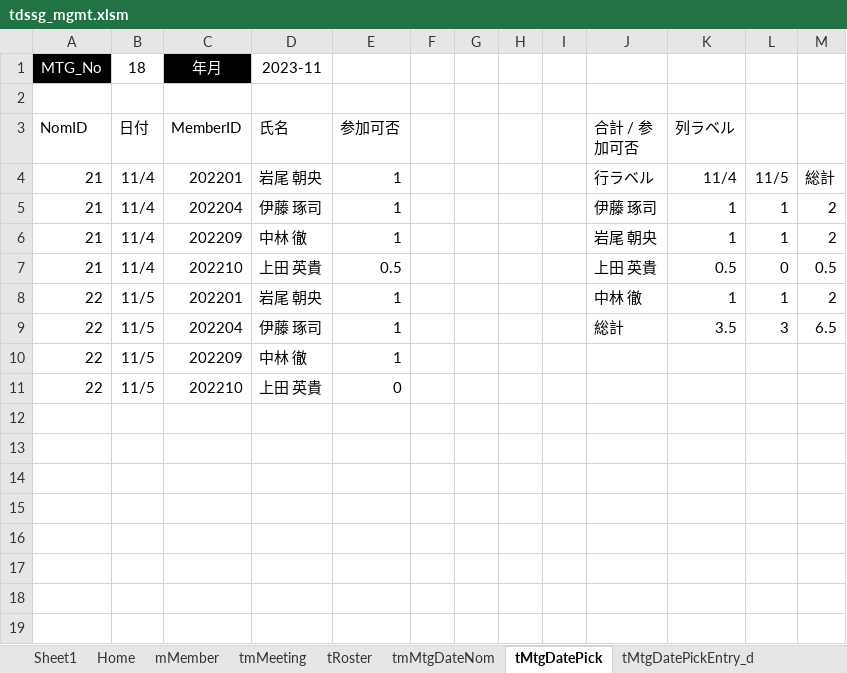
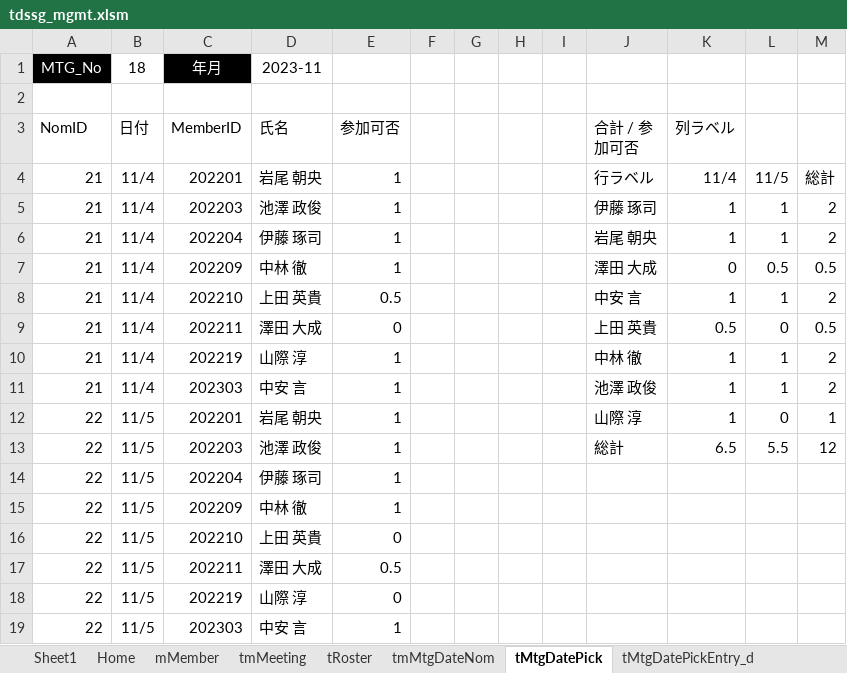
Before and after one commit to iwao-synapse/TDSSG_MGMT, an Excel workbook: system/tdssg_mgmt.xlsm, sheet tMtgDatePick, drawn as a sheet; values as stored, in another font and other column widths than the file's, no borders; charts and pictures and table styles not drawn; addresses are those after the commit; the diff names each change by its address in the sheet, - before the commit and + after, or states it on an @@ line.

Commit message:
Memberマスタにactiveフラグ項目追加 ＆ 9月出欠予定、11月調整時参加可否更新

```diff
--- a/system/tdssg_mgmt.xlsm (sheet tMtgDatePick)
+++ b/system/tdssg_mgmt.xlsm (sheet tMtgDatePick)
-C5 (MemberID): 202204
+C5 (MemberID): 202203
-D5 (氏名): 伊藤 琢司
+D5 (氏名): 池澤 政俊
-C6 (MemberID): 202209
+C6 (MemberID): 202204
-D6 (氏名): 中林 徹
+D6 (氏名): 伊藤 琢司
+row 7: 21 | 11/4 | 202209 | 中林 徹 | 1 |  |  |  |  | 澤田 大成 | 0 | 0.5 | 0.5
+row 8: 21 | 11/4 | 202210 | 上田 英貴 | 0.5 |  |  |  |  | 中安 言 | 1 | 1 | 2
-C9 (MemberID): 202210
+C9 (MemberID): 202211
-D9 (氏名): 上田 英貴
+D9 (氏名): 澤田 大成
-E9 (参加可否): 0.5
+E9 (参加可否): 0
+row 10: 21 | 11/4 | 202219 | 山際 淳 | 1 |  |  |  |  | 中林 徹 | 1 | 1 | 2
+row 11: 21 | 11/4 | 202303 | 中安 言 | 1 |  |  |  |  | 池澤 政俊 | 1 | 1 | 2
-J12 (合計 / 参加可否): 中林 徹
+J12 (合計 / 参加可否): 山際 淳
-L12: 1
+L12: 0
-M12: 2
+M12: 1
+row 13: 22 | 11/5 | 202203 | 池澤 政俊 | 1 |  |  |  |  | 総計 | 6.5 | 5.5 | 12
-J14 (合計 / 参加可否): 総計
+J14 (合計 / 参加可否): (empty)
-K14 (列ラベル): 3.5
+K14 (列ラベル): (empty)
-L14: 3
+L14: (empty)
-M14: 6.5
+M14: (empty)
+row 17: 22 | 11/5 | 202211 | 澤田 大成 | 0.5
+row 18: 22 | 11/5 | 202219 | 山際 淳 | 0
+row 19: 22 | 11/5 | 202303 | 中安 言 | 1
```
Also changed, not shown: sheet tRoster, sheet tMtgDatePickEntry_d, sheet tmMeeting, sheet Sheet1, sheet mMember, 2 other files.
